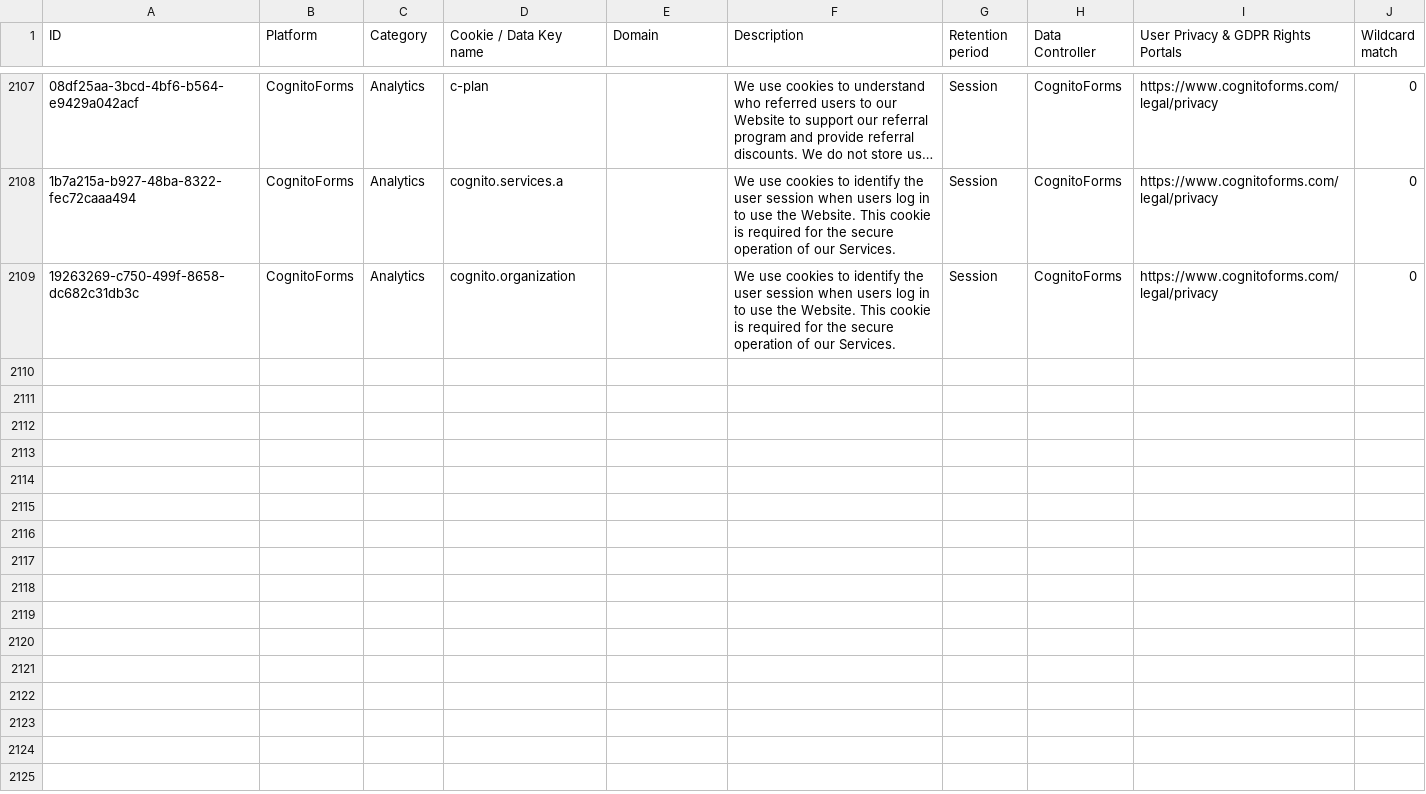
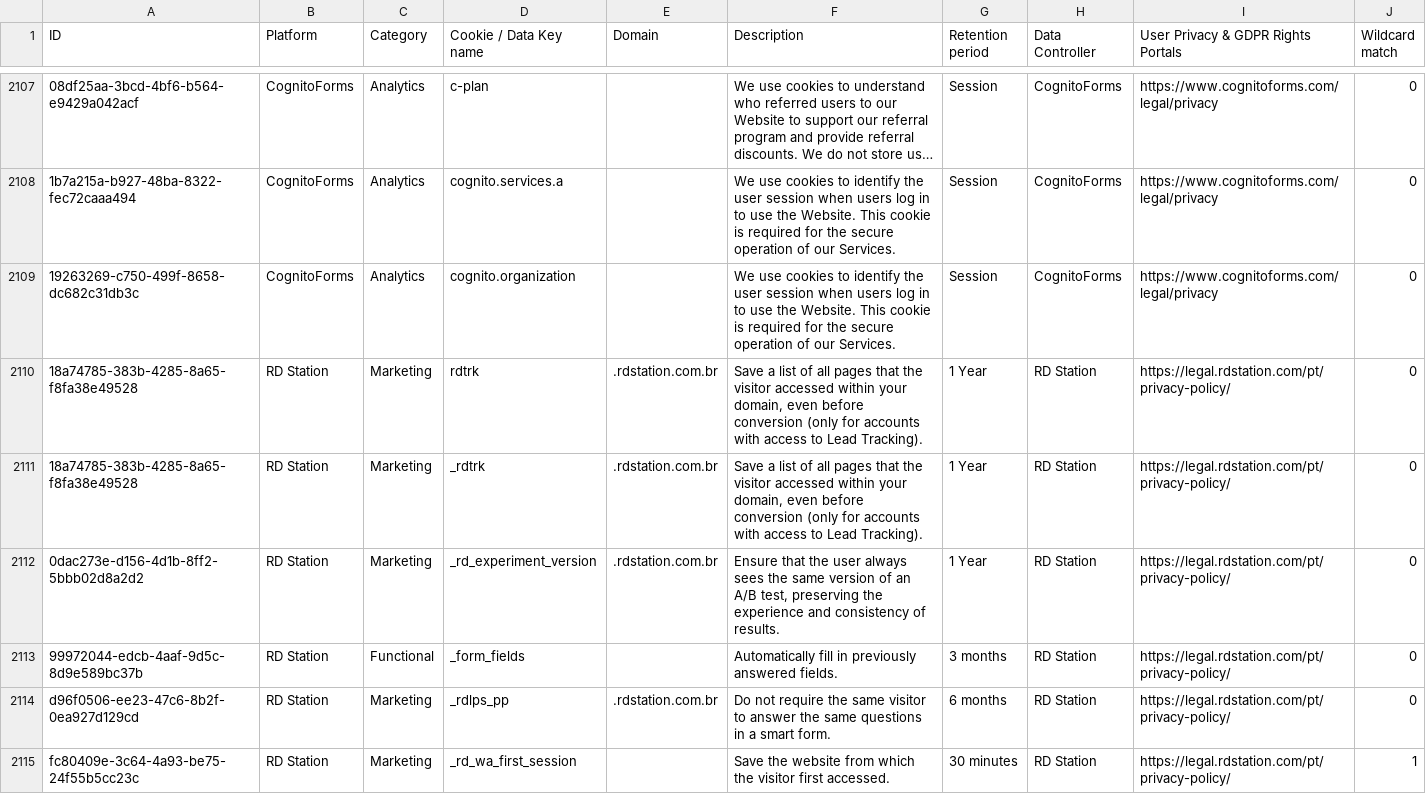
Before and after one commit to jkwakman/Open-Cookie-Database, a CSV file: open-cookie-database.csv, drawn as a sheet; only a part is shown, gaps mark what is left out; long unchanged cells end in …; the diff covers the shown part only; the diff names each change by its address in the sheet, - before the commit and + after, or states it on an @@ line.

Commit message:
adding cookies from rd Station

```diff
--- a/open-cookie-database.csv
+++ b/open-cookie-database.csv
+row 2110: 18a74785-383b-4285-8a65-f8fa38e49528 | RD Station | Marketing | rdtrk | .rdstation.com.br | Save a list of all pages that the visitor accessed within your domain, even before conversion (only for accounts with access to Lead Tracking). | 1 Year | RD Station | https://legal.rdstation.com/pt/privacy-policy/ | 0
+row 2111: 18a74785-383b-4285-8a65-f8fa38e49528 | RD Station | Marketing | _rdtrk | .rdstation.com.br | Save a list of all pages that the visitor accessed within your domain, even before conversion (only for accounts with access to Lead Tracking). | 1 Year | RD Station | https://legal.rdstation.com/pt/privacy-policy/ | 0
+row 2112: 0dac273e-d156-4d1b-8ff2-5bbb02d8a2d2 | RD Station | Marketing | _rd_experiment_version | .rdstation.com.br | Ensure that the user always sees the same version of an A/B test, preserving the experience and consistency of results. | 1 Year | RD Station | https://legal.rdstation.com/pt/privacy-policy/ | 0
+row 2113: 99972044-edcb-4aaf-9d5c-8d9e589bc37b | RD Station | Functional | _form_fields |  | Automatically fill in previously answered fields. | 3 months | RD Station | https://legal.rdstation.com/pt/privacy-policy/ | 0
+row 2114: d96f0506-ee23-47c6-8b2f-0ea927d129cd | RD Station | Marketing | _rdlps_pp | .rdstation.com.br | Do not require the same visitor to answer the same questions in a smart form. | 6 months | RD Station | https://legal.rdstation.com/pt/privacy-policy/ | 0
+row 2115: fc80409e-3c64-4a93-be75-24f55b5cc23c | RD Station | Marketing | _rd_wa_first_session |  | Save the website from which the visitor first accessed. | 30 minutes | RD Station | https://legal.rdstation.com/pt/privacy-policy/ | 1
```
Also changed, not shown: 6 added rows elsewhere in this file.
